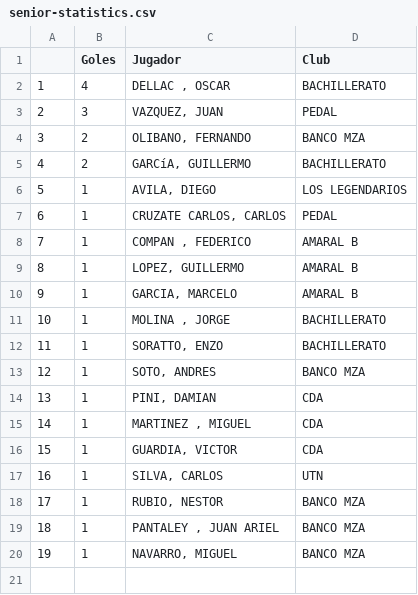
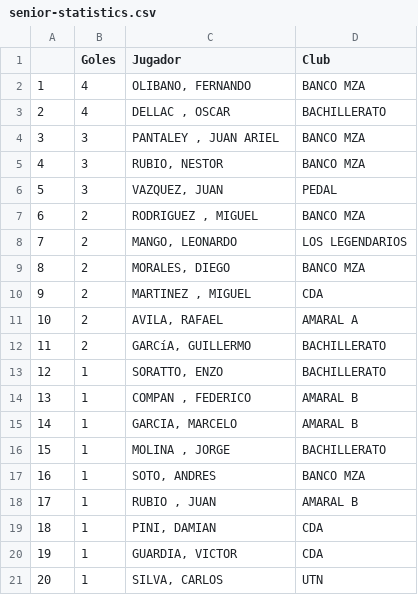
Before and after one commit to futsalsanrafael/torneos, a CSV file: data/senior-statistics.csv, drawn as a sheet; removed rows and columns are numbered as before the commit, all else as after; the diff names each change by its address in the sheet, - before the commit and + after, or states it on an @@ line.

Commit message:
update data files

```diff
--- a/data/senior-statistics.csv
+++ b/data/senior-statistics.csv
+row 2: 1 | 4 | OLIBANO, FERNANDO | BANCO MZA
@@ column A renumbered between rows 3 and 21 @@
+row 4: 3 | 3 | PANTALEY , JUAN ARIEL | BANCO MZA
+row 5: 4 | 3 | RUBIO, NESTOR | BANCO MZA
+row 7: 6 | 2 | RODRIGUEZ , MIGUEL | BANCO MZA
+row 8: 7 | 2 | MANGO, LEONARDO | LOS LEGENDARIOS
-C9 (Jugador): OLIBANO, FERNANDO
+C9 (Jugador): MORALES, DIEGO
+row 10: 9 | 2 | MARTINEZ , MIGUEL | CDA
+row 11: 10 | 2 | AVILA, RAFAEL | AMARAL A
-row 6: 5 | 1 | AVILA, DIEGO | LOS LEGENDARIOS
-row 7: 6 | 1 | CRUZATE CARLOS, CARLOS | PEDAL
@@ row 12 moved to row 13: 12 @@
-row 9: 8 | 1 | LOPEZ, GUILLERMO | AMARAL B
+row 18: 17 | 1 | RUBIO , JUAN | AMARAL B
-row 15: 14 | 1 | MARTINEZ , MIGUEL | CDA
-row 18: 17 | 1 | RUBIO, NESTOR | BANCO MZA
-row 19: 18 | 1 | PANTALEY , JUAN ARIEL | BANCO MZA
-row 20: 19 | 1 | NAVARRO, MIGUEL | BANCO MZA
```
Also changed, not shown: data/c15-statistics.csv, data/femenino-statistics.csv, 10 other files.
